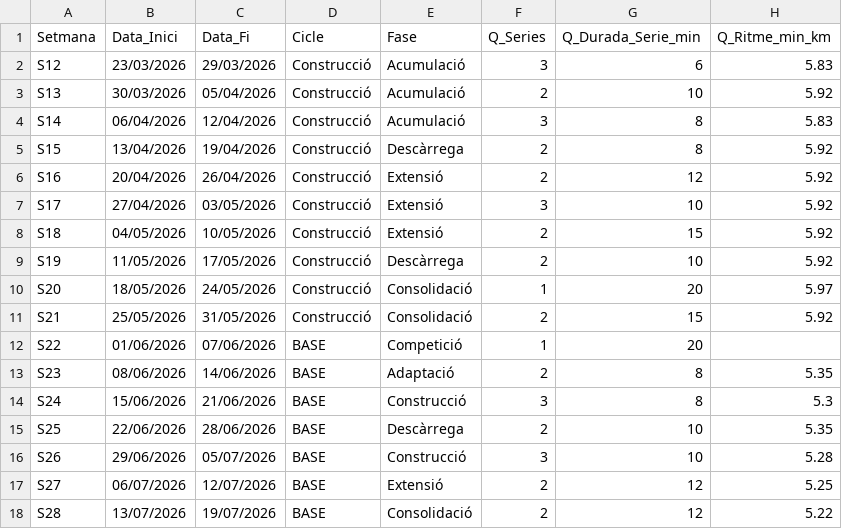
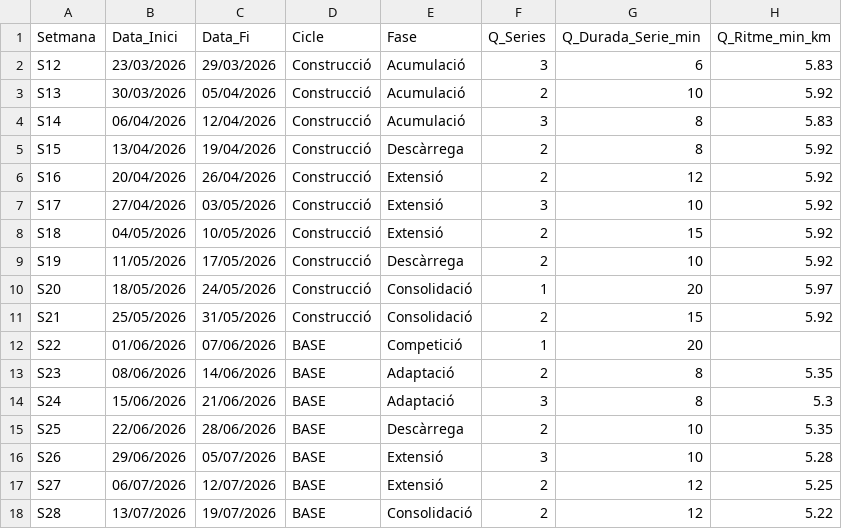
Before and after one commit to BIRPauSorrosal/suunto-coach-parser, a CSV file: docs/data/planning.csv, drawn as a sheet; only a part is shown; the diff names each change by its address in the sheet, - before the commit and + after, or states it on an @@ line.

Commit message:
nomenclatura fases

```diff
--- a/docs/data/planning.csv
+++ b/docs/data/planning.csv
-E14 (Fase): Construcció
+E14 (Fase): Adaptació
-E16 (Fase): Construcció
+E16 (Fase): Extensió
```
